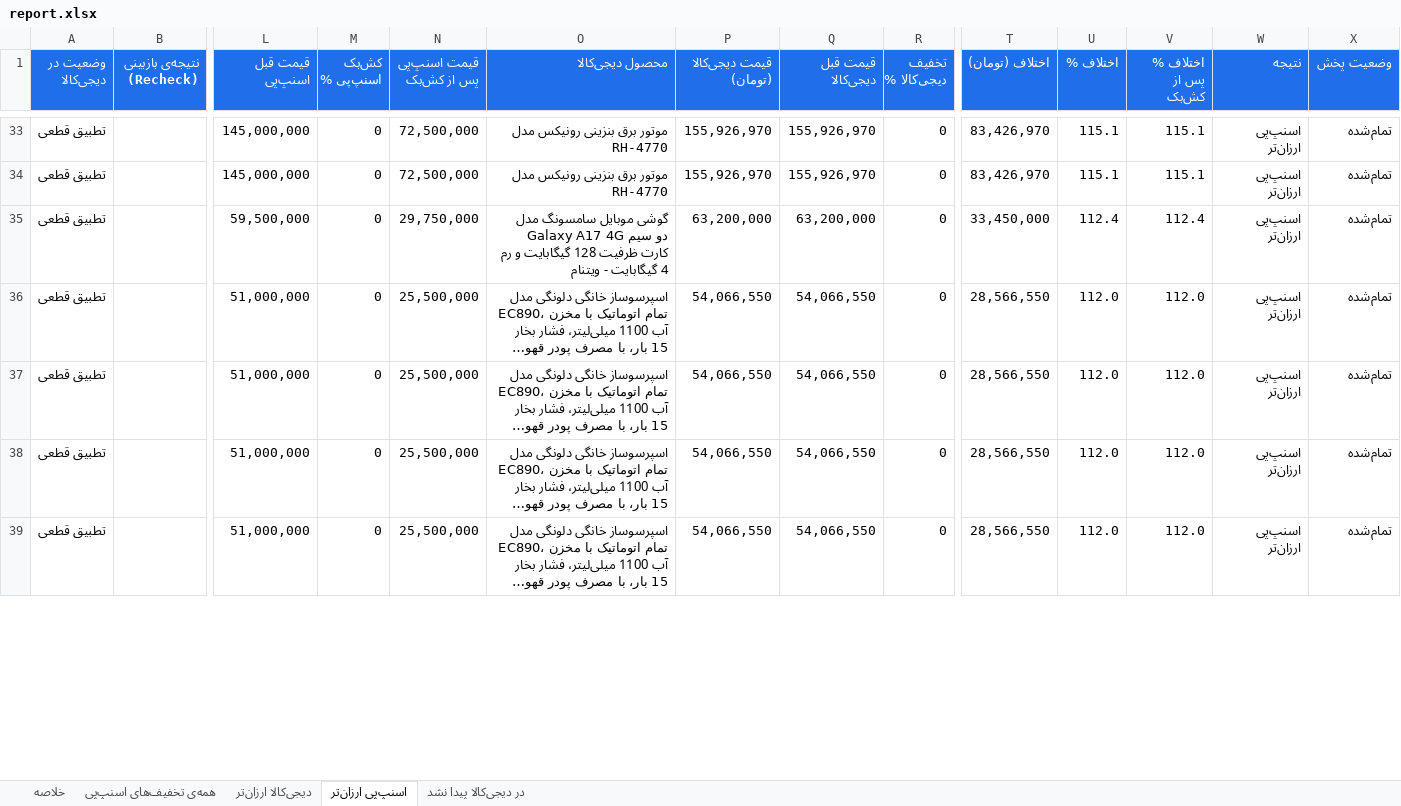
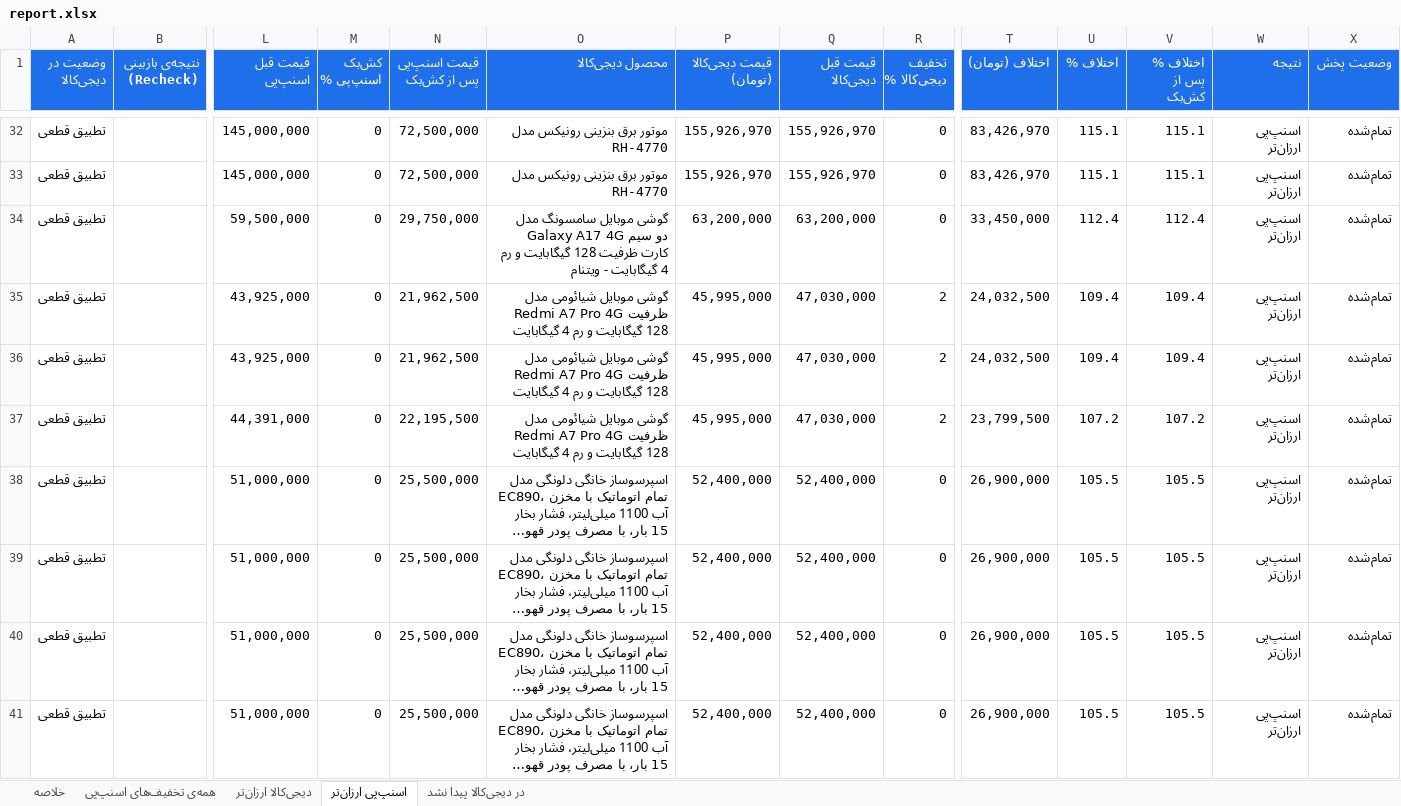
Before and after one commit to Ehsan-Moeininejad/snapppay-vs-digikala, an Excel workbook: data/report.xlsx, sheet اسنپ‌پی ارزان‌تر, drawn as a sheet; only a part is shown, gaps mark what is left out; long unchanged cells end in …; values as stored, in another font and other column widths than the file's, no borders; addresses are those after the commit; rows hold the shown columns only; the diff covers the shown part only; the diff names each change by its address in the sheet, - before the commit and + after, or states it on an @@ line.

```diff
--- a/data/report.xlsx (sheet اسنپ‌پی ارزان‌تر)
+++ b/data/report.xlsx (sheet اسنپ‌پی ارزان‌تر)
+row 35: تطبیق قطعی |  | 43,925,000 | 0 | 21,962,500 | گوشی موبایل شیائومی مدل Redmi A7 Pro 4G ظرفیت 128 گیگابایت و رم 4 گیگابایت | 45,995,000 | 47,030,000 | 2 | 24,032,500 | 109.4 | 109.4 | اسنپ‌پی ارزان‌تر | تمام‌شده
+row 36: تطبیق قطعی |  | 43,925,000 | 0 | 21,962,500 | گوشی موبایل شیائومی مدل Redmi A7 Pro 4G ظرفیت 128 گیگابایت و رم 4 گیگابایت | 45,995,000 | 47,030,000 | 2 | 24,032,500 | 109.4 | 109.4 | اسنپ‌پی ارزان‌تر | تمام‌شده
+row 37: تطبیق قطعی |  | 44,391,000 | 0 | 22,195,500 | گوشی موبایل شیائومی مدل Redmi A7 Pro 4G ظرفیت 128 گیگابایت و رم 4 گیگابایت | 45,995,000 | 47,030,000 | 2 | 23,799,500 | 107.2 | 107.2 | اسنپ‌پی ارزان‌تر | تمام‌شده
-P38:P41 (قیمت دیجی‌کالا (تومان)): 54,066,550
+P38:P41 (قیمت دیجی‌کالا (تومان)): 52,400,000
-Q38:Q41 (قیمت قبل دیجی‌کالا): 54,066,550
+Q38:Q41 (قیمت قبل دیجی‌کالا): 52,400,000
-T38:T41 (اختلاف (تومان)): 28,566,550
+T38:T41 (اختلاف (تومان)): 26,900,000
-U38:U41 (اختلاف %): 112.0
+U38:U41 (اختلاف %): 105.5
-V38:V41 (اختلاف % پس از کش‌بک): 112.0
+V38:V41 (اختلاف % پس از کش‌بک): 105.5
```
Also changed, not shown: 24 added rows, 17 removed rows and 84 edited cells elsewhere in this sheet, sheet همه‌ی تخفیف‌های اسنپ‌پی, sheet در دیجی‌کالا پیدا نشد, sheet خلاصه, 5 other files.
